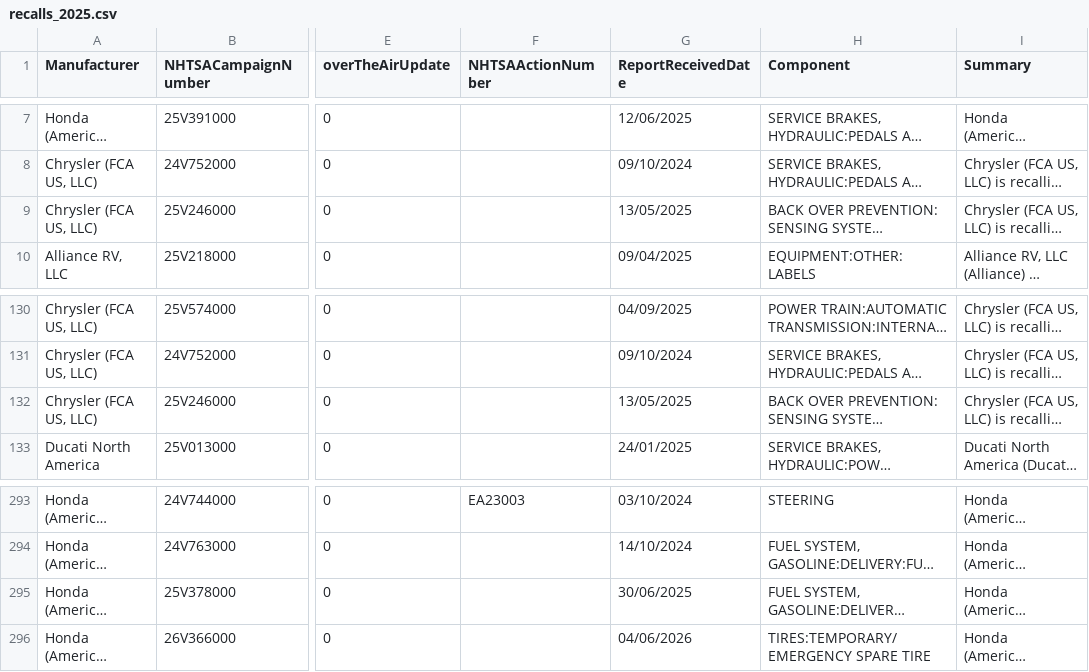
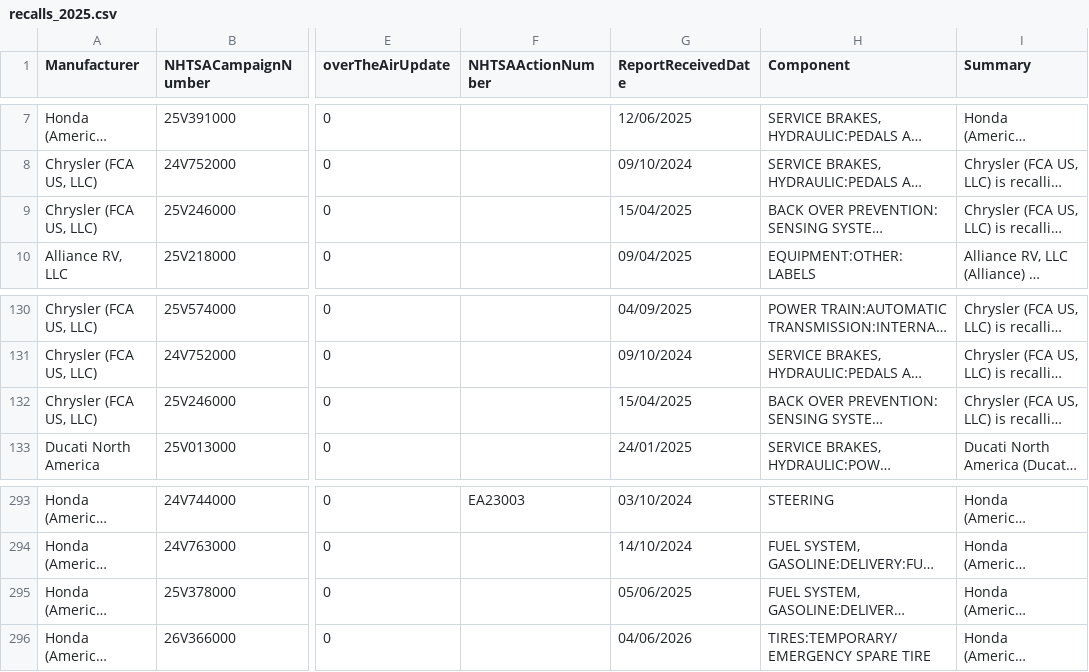
Before and after one commit to flotwig/nhtsa-data, a CSV file: recalls/recalls_2025.csv, drawn as a sheet; only a part is shown, gaps mark what is left out; long unchanged cells end in …; the diff covers the shown part only; the diff names each change by its address in the sheet, - before the commit and + after, or states it on an @@ line.

```diff
--- a/recalls/recalls_2025.csv
+++ b/recalls/recalls_2025.csv
-G9 (ReportReceivedDate): 13/05/2025
+G9 (ReportReceivedDate): 15/04/2025
-G132 (ReportReceivedDate): 13/05/2025
+G132 (ReportReceivedDate): 15/04/2025
-G295 (ReportReceivedDate): 30/06/2025
+G295 (ReportReceivedDate): 05/06/2025
```
Also changed, not shown: 4 added rows and 2 edited cells elsewhere in this file, recalls/recalls_2026.csv, recalls/recalls_2027.csv, 18 other files.
